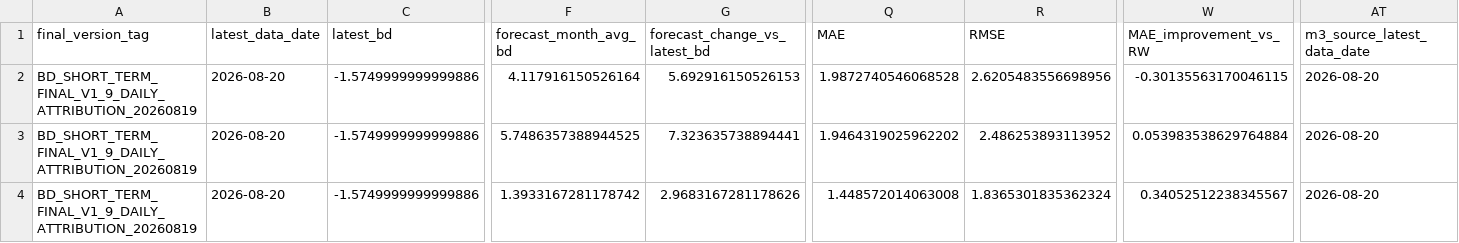
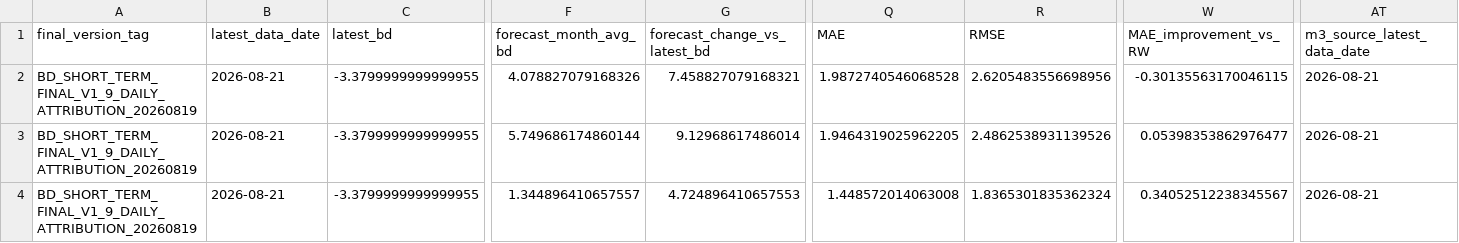
Before and after one commit to zyb0716-svg/bd-daily-report, a CSV file: final_forecast_lock.csv, drawn as a sheet; only a part is shown, gaps mark what is left out; the diff covers the shown part only; the diff names each change by its address in the sheet, - before the commit and + after, or states it on an @@ line.

```diff
--- a/final_forecast_lock.csv
+++ b/final_forecast_lock.csv
-B2:B4 (latest_data_date): 2026-08-20
+B2:B4 (latest_data_date): 2026-08-21
-C2:C4 (latest_bd): -1.5749999999999886
+C2:C4 (latest_bd): -3.3799999999999955
-F2 (forecast_month_avg_bd): 4.117916150526164
+F2 (forecast_month_avg_bd): 4.078827079168326
-G2 (forecast_change_vs_latest_bd): 5.692916150526153
+G2 (forecast_change_vs_latest_bd): 7.458827079168321
-AT2:AT4 (m3_source_latest_data_date): 2026-08-20
+AT2:AT4 (m3_source_latest_data_date): 2026-08-21
-F3 (forecast_month_avg_bd): 5.7486357388944525
+F3 (forecast_month_avg_bd): 5.749686174860144
-G3 (forecast_change_vs_latest_bd): 7.323635738894441
+G3 (forecast_change_vs_latest_bd): 9.12968617486014
-Q3 (MAE): 1.9464319025962202
+Q3 (MAE): 1.9464319025962205
-R3 (RMSE): 2.486253893113952
+R3 (RMSE): 2.4862538931139526
-W3 (MAE_improvement_vs_RW): 0.053983538629764884
+W3 (MAE_improvement_vs_RW): 0.05398353862976477
-F4 (forecast_month_avg_bd): 1.3933167281178742
+F4 (forecast_month_avg_bd): 1.344896410657557
-G4 (forecast_change_vs_latest_bd): 2.9683167281178626
+G4 (forecast_change_vs_latest_bd): 4.724896410657553
```
Also changed, not shown: 3 edited cells elsewhere in this file, short_term_final_backtest_summary.csv, short_term_final_forecast_summary.csv, 4 other files.
